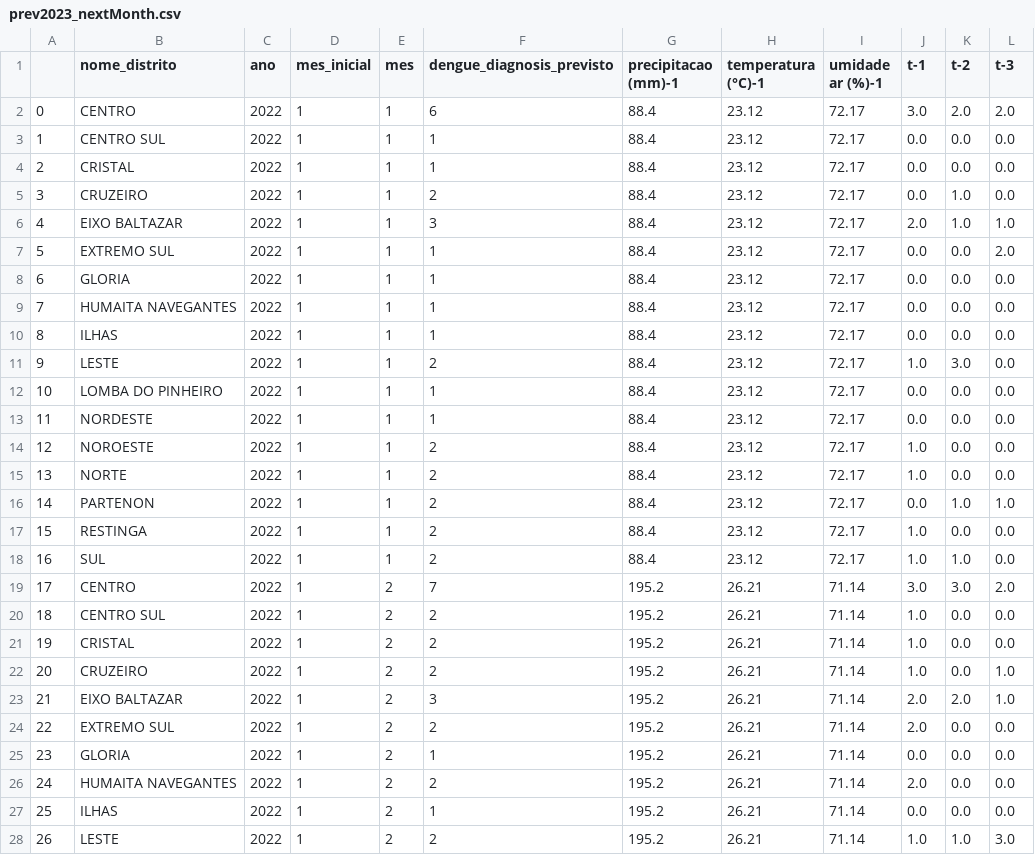
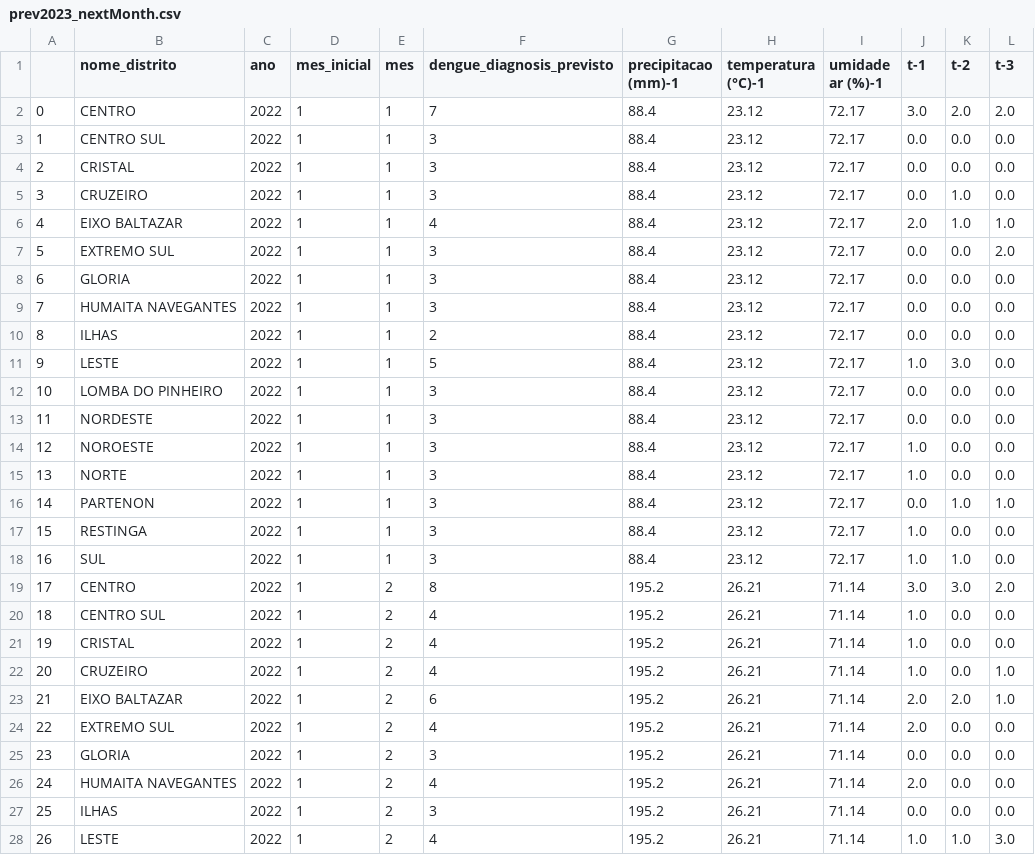
Before and after one commit to minguell/DenguePrediction-Reply, a CSV file: data/prev2023_nextMonth.csv, drawn as a sheet; only a part is shown; the diff covers the shown part only; the diff names each change by its address in the sheet, - before the commit and + after, or states it on an @@ line.

```diff
--- a/data/prev2023_nextMonth.csv
+++ b/data/prev2023_nextMonth.csv
-F2 (dengue_diagnosis_previsto): 6
+F2 (dengue_diagnosis_previsto): 7
-F3:F4 (dengue_diagnosis_previsto): 1
+F3:F4 (dengue_diagnosis_previsto): 3
-F5 (dengue_diagnosis_previsto): 2
+F5 (dengue_diagnosis_previsto): 3
-F6 (dengue_diagnosis_previsto): 3
+F6 (dengue_diagnosis_previsto): 4
-F7:F9 (dengue_diagnosis_previsto): 1
+F7:F9 (dengue_diagnosis_previsto): 3
-F10 (dengue_diagnosis_previsto): 1
+F10 (dengue_diagnosis_previsto): 2
-F11 (dengue_diagnosis_previsto): 2
+F11 (dengue_diagnosis_previsto): 5
-F12:F13 (dengue_diagnosis_previsto): 1
+F12:F13 (dengue_diagnosis_previsto): 3
-F14:F18 (dengue_diagnosis_previsto): 2
+F14:F18 (dengue_diagnosis_previsto): 3
-F19 (dengue_diagnosis_previsto): 7
+F19 (dengue_diagnosis_previsto): 8
-F20:F22 (dengue_diagnosis_previsto): 2
+F20:F22 (dengue_diagnosis_previsto): 4
-F23 (dengue_diagnosis_previsto): 3
+F23 (dengue_diagnosis_previsto): 6
-F24 (dengue_diagnosis_previsto): 2
+F24 (dengue_diagnosis_previsto): 4
-F25 (dengue_diagnosis_previsto): 1
+F25 (dengue_diagnosis_previsto): 3
-F26 (dengue_diagnosis_previsto): 2
+F26 (dengue_diagnosis_previsto): 4
-F27 (dengue_diagnosis_previsto): 1
+F27 (dengue_diagnosis_previsto): 3
-F28 (dengue_diagnosis_previsto): 2
+F28 (dengue_diagnosis_previsto): 4
```
Also changed, not shown: 142 edited cells elsewhere in this file, catboost_info/learn_error.tsv, catboost_info/time_left.tsv, 4 other files.
